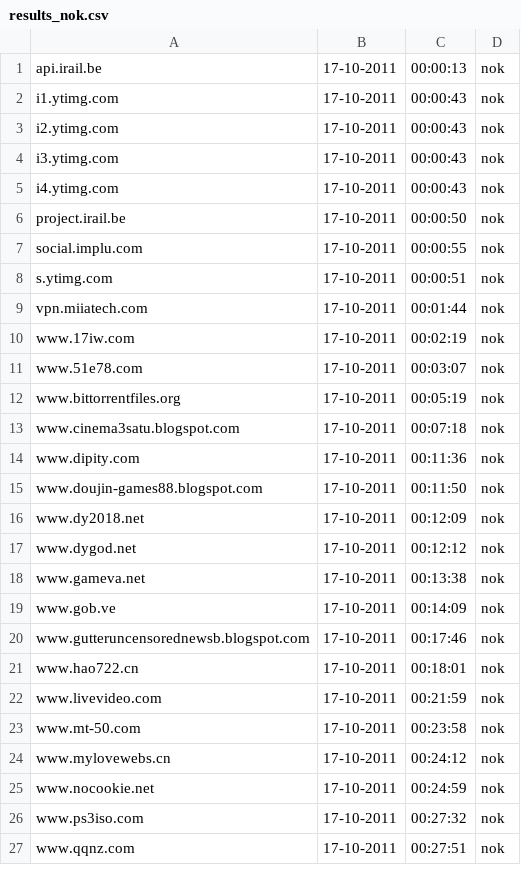
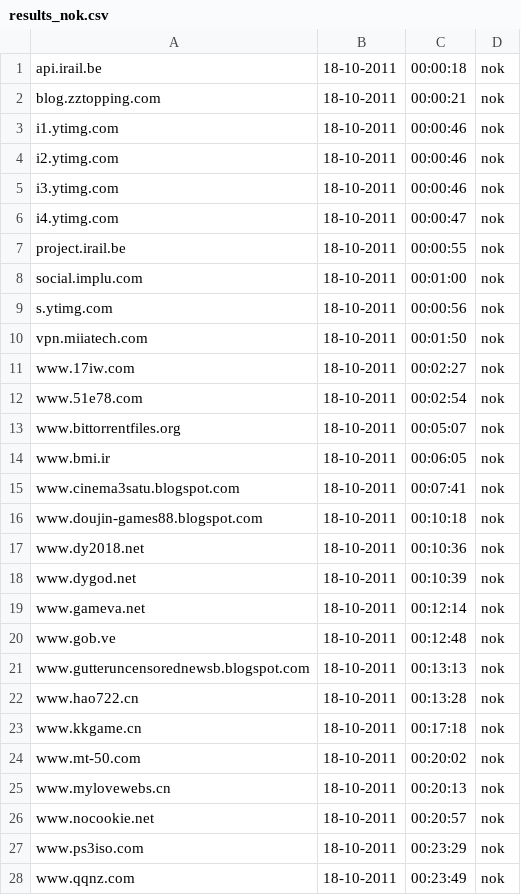
Before and after one commit to Tuinslak/GFW-URL-checker, a CSV file: testResults/be/results_nok.csv, drawn as a sheet; only a part is shown; the diff covers the shown part only.

```diff
--- a/testResults/be/results_nok.csv
+++ b/testResults/be/results_nok.csv
@@ -1,27 +1,28 @@
-api.irail.be,17-10-2011,00:00:13,nok
-i1.ytimg.com,17-10-2011,00:00:43,nok
-i2.ytimg.com,17-10-2011,00:00:43,nok
-i3.ytimg.com,17-10-2011,00:00:43,nok
-i4.ytimg.com,17-10-2011,00:00:43,nok
-project.irail.be,17-10-2011,00:00:50,nok
-social.implu.com,17-10-2011,00:00:55,nok
-s.ytimg.com,17-10-2011,00:00:51,nok
-vpn.miiatech.com,17-10-2011,00:01:44,nok
-www.17iw.com,17-10-2011,00:02:19,nok
-www.51e78.com,17-10-2011,00:03:07,nok
-www.bittorrentfiles.org,17-10-2011,00:05:19,nok
-www.cinema3satu.blogspot.com,17-10-2011,00:07:18,nok
-www.dipity.com,17-10-2011,00:11:36,nok
-www.doujin-games88.blogspot.com,17-10-2011,00:11:50,nok
-www.dy2018.net,17-10-2011,00:12:09,nok
-www.dygod.net,17-10-2011,00:12:12,nok
-www.gameva.net,17-10-2011,00:13:38,nok
-www.gob.ve,17-10-2011,00:14:09,nok
-www.gutteruncensorednewsb.blogspot.com,17-10-2011,00:17:46,nok
-www.hao722.cn,17-10-2011,00:18:01,nok
-www.livevideo.com,17-10-2011,00:21:59,nok
-www.mt-50.com,17-10-2011,00:23:58,nok
-www.mylovewebs.cn,17-10-2011,00:24:12,nok
-www.nocookie.net,17-10-2011,00:24:59,nok
-www.ps3iso.com,17-10-2011,00:27:32,nok
-www.qqnz.com,17-10-2011,00:27:51,nok
+api.irail.be,18-10-2011,00:00:18,nok
+blog.zztopping.com,18-10-2011,00:00:21,nok
+i1.ytimg.com,18-10-2011,00:00:46,nok
+i2.ytimg.com,18-10-2011,00:00:46,nok
+i3.ytimg.com,18-10-2011,00:00:46,nok
+i4.ytimg.com,18-10-2011,00:00:47,nok
+project.irail.be,18-10-2011,00:00:55,nok
+social.implu.com,18-10-2011,00:01:00,nok
+s.ytimg.com,18-10-2011,00:00:56,nok
+vpn.miiatech.com,18-10-2011,00:01:50,nok
+www.17iw.com,18-10-2011,00:02:27,nok
+www.51e78.com,18-10-2011,00:02:54,nok
+www.bittorrentfiles.org,18-10-2011,00:05:07,nok
+www.bmi.ir,18-10-2011,00:06:05,nok
+www.cinema3satu.blogspot.com,18-10-2011,00:07:41,nok
+www.doujin-games88.blogspot.com,18-10-2011,00:10:18,nok
+www.dy2018.net,18-10-2011,00:10:36,nok
+www.dygod.net,18-10-2011,00:10:39,nok
+www.gameva.net,18-10-2011,00:12:14,nok
+www.gob.ve,18-10-2011,00:12:48,nok
+www.gutteruncensorednewsb.blogspot.com,18-10-2011,00:13:13,nok
+www.hao722.cn,18-10-2011,00:13:28,nok
+www.kkgame.cn,18-10-2011,00:17:18,nok
+www.mt-50.com,18-10-2011,00:20:02,nok
+www.mylovewebs.cn,18-10-2011,00:20:13,nok
+www.nocookie.net,18-10-2011,00:20:57,nok
+www.ps3iso.com,18-10-2011,00:23:29,nok
+www.qqnz.com,18-10-2011,00:23:49,nok
```
Also changed, not shown: 1 removed row and 12 edited cells elsewhere in this file, testResults/be/results.csv, testResults/be/results_ok.csv.
